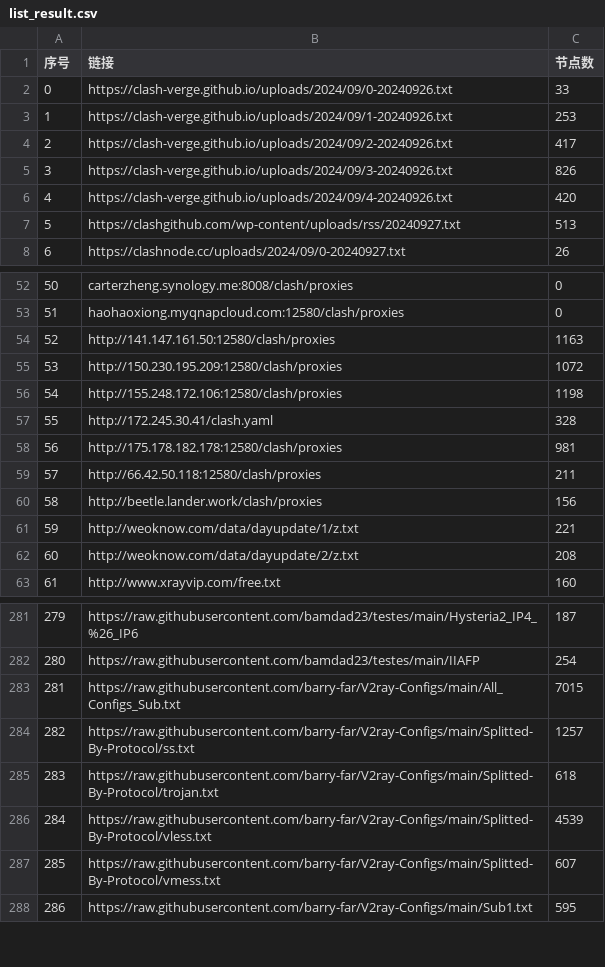
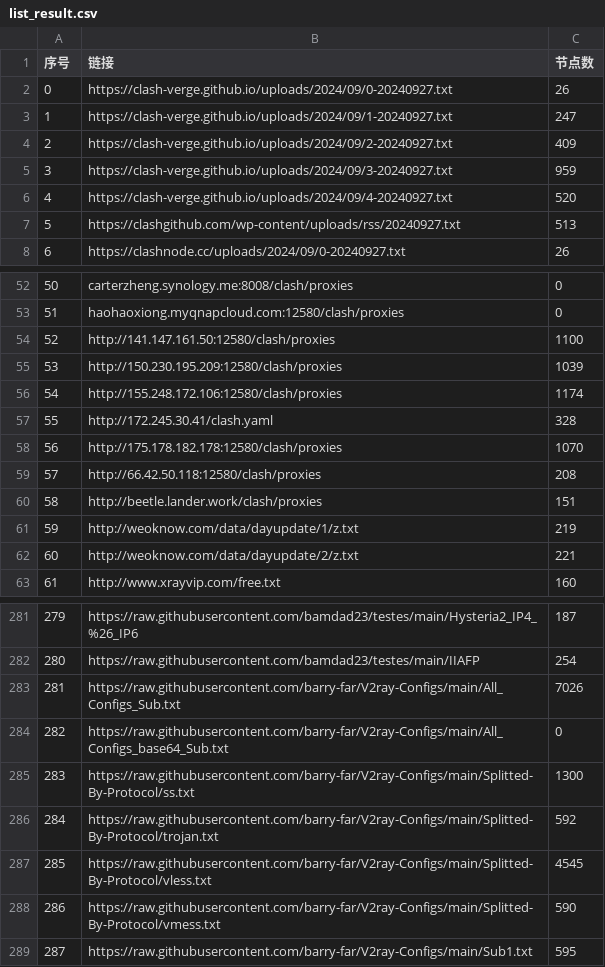
Before and after one commit to qjlxg/ss2, a CSV file: list_result.csv, drawn as a sheet; only a part is shown, gaps mark what is left out; removed rows and columns are numbered as before the commit, all else as after; the diff covers the shown part only; the diff names each change by its address in the sheet, - before the commit and + after, or states it on an @@ line.

```diff
--- a/list_result.csv
+++ b/list_result.csv
-row 2: 0 | https://clash-verge.github.io/uploads/2024/09/0-20240926.txt | 33
-row 3: 1 | https://clash-verge.github.io/uploads/2024/09/1-20240926.txt | 253
-row 4: 2 | https://clash-verge.github.io/uploads/2024/09/2-20240926.txt | 417
-row 5: 3 | https://clash-verge.github.io/uploads/2024/09/3-20240926.txt | 826
-row 6: 4 | https://clash-verge.github.io/uploads/2024/09/4-20240926.txt | 420
+row 2: 0 | https://clash-verge.github.io/uploads/2024/09/0-20240927.txt | 26
+row 3: 1 | https://clash-verge.github.io/uploads/2024/09/1-20240927.txt | 247
+row 4: 2 | https://clash-verge.github.io/uploads/2024/09/2-20240927.txt | 409
+row 5: 3 | https://clash-verge.github.io/uploads/2024/09/3-20240927.txt | 959
+row 6: 4 | https://clash-verge.github.io/uploads/2024/09/4-20240927.txt | 520
-C54 (节点数): 1163
+C54 (节点数): 1100
-C55 (节点数): 1072
+C55 (节点数): 1039
-C56 (节点数): 1198
+C56 (节点数): 1174
-C58 (节点数): 981
+C58 (节点数): 1070
-C59 (节点数): 211
+C59 (节点数): 208
-C60 (节点数): 156
+C60 (节点数): 151
-C61 (节点数): 221
+C61 (节点数): 219
-C62 (节点数): 208
+C62 (节点数): 221
-C283 (节点数): 7015
+C283 (节点数): 7026
+row 284: 282 | https://raw.githubusercontent.com/barry-far/V2ray-Configs/main/All_Configs_base64_Sub.txt | 0
@@ column A (序号) renumbered between rows 285 and 670 @@
-C285 (节点数): 1257
+C285 (节点数): 1300
-C286 (节点数): 618
+C286 (节点数): 592
-C287 (节点数): 4539
+C287 (节点数): 4545
-C288 (节点数): 607
+C288 (节点数): 590
```
Also changed, not shown: 2 added rows and 110 edited cells elsewhere in this file, 20 other files.
